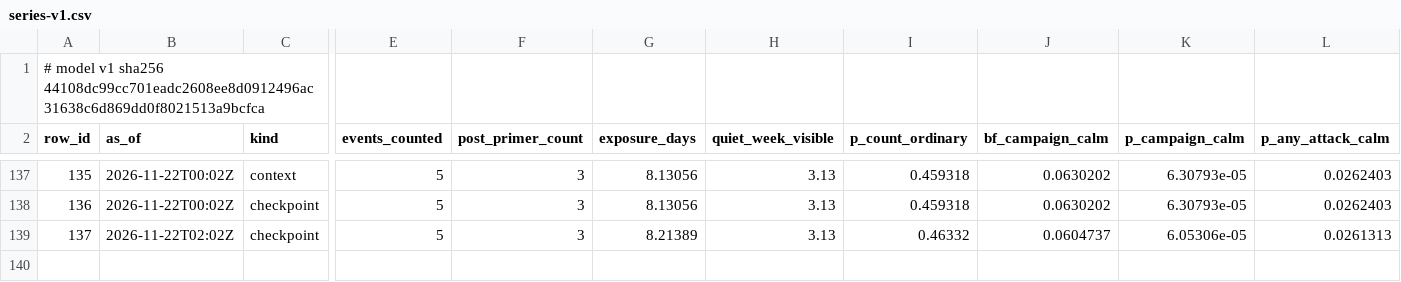
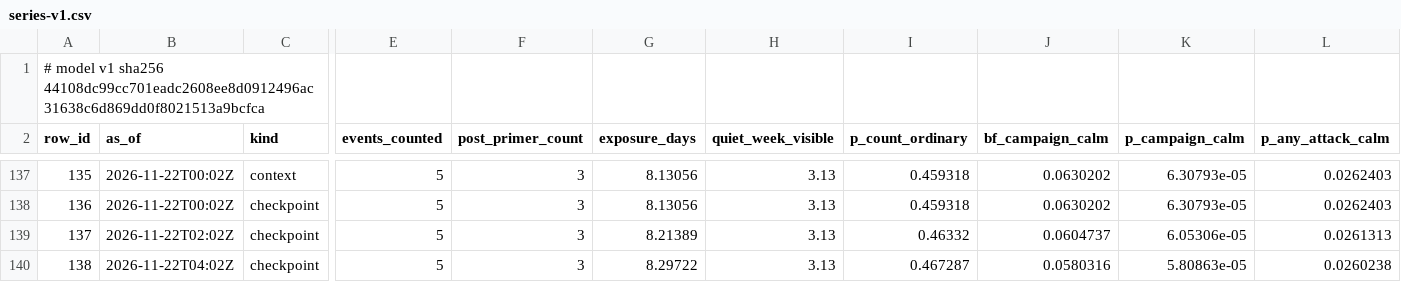
Before and after one commit to shumow/fridaythe13th-cyberattack-or-clusterfuck, a CSV file: output/series-v1.csv, drawn as a sheet; only a part is shown, gaps mark what is left out; rows hold the shown columns only; the diff names each change by its address in the sheet, - before the commit and + after, or states it on an @@ line.

```diff
--- a/output/series-v1.csv
+++ b/output/series-v1.csv
+row 140: 138 | 2026-11-22T04:02Z | checkpoint | 5 | 3 | 8.29722 | 3.13 | 0.467287 | 0.0580316 | 5.80863e-05 | 0.0260238
```
Also changed, not shown: log/log.csv, output/events-v1.csv, 3 other files.
